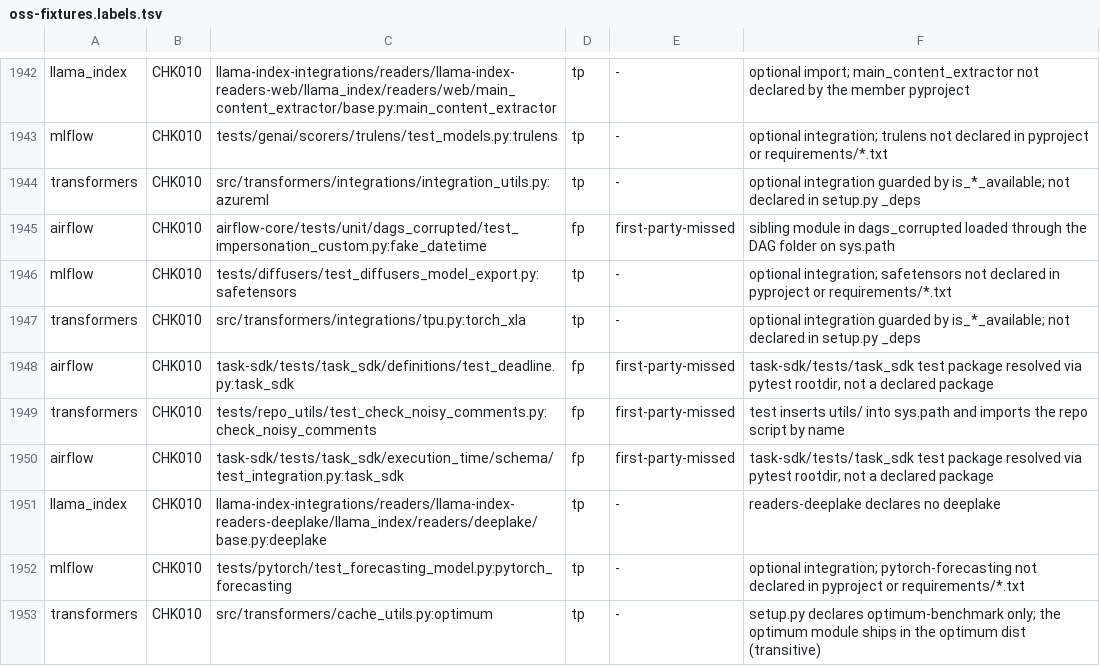
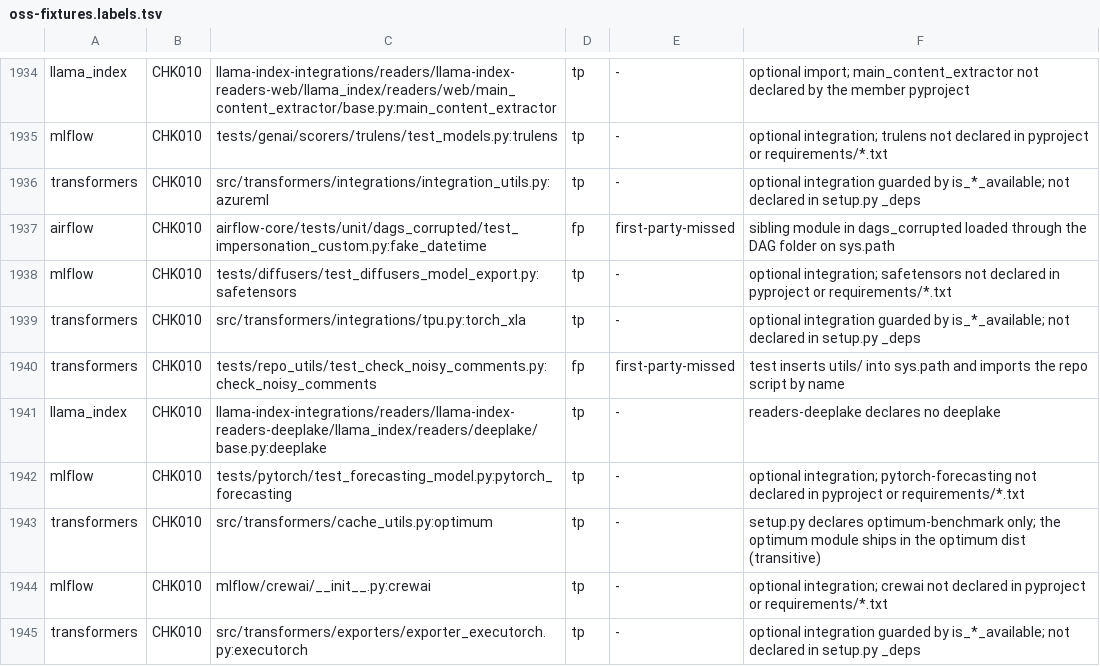
Before and after one commit to watany-dev/chokkin, a TSV file: scripts/oss-fixtures.labels.tsv, drawn as a sheet; only a part is shown, gaps mark what is left out; the shorter side is filled out with more unchanged rows; the diff covers the shown part only.

```diff
--- a/scripts/oss-fixtures.labels.tsv
+++ b/scripts/oss-fixtures.labels.tsv
@@ -1947,5 +1939,3 @@ mlflow	CHK010	tests/diffusers/test_diffusers_model_export.py:safetensors	tp	-	op
 transformers	CHK010	src/transformers/integrations/tpu.py:torch_xla	tp	-	optional integration guarded by is_*_available; not declared in setup.py _deps
-airflow	CHK010	task-sdk/tests/task_sdk/definitions/test_deadline.py:task_sdk	fp	first-party-missed	task-sdk/tests/task_sdk test package resolved via pytest rootdir, not a declared package
 transformers	CHK010	tests/repo_utils/test_check_noisy_comments.py:check_noisy_comments	fp	first-party-missed	test inserts utils/ into sys.path and imports the repo script by name
-airflow	CHK010	task-sdk/tests/task_sdk/execution_time/schema/test_integration.py:task_sdk	fp	first-party-missed	task-sdk/tests/task_sdk test package resolved via pytest rootdir, not a declared package
 llama_index	CHK010	llama-index-integrations/readers/llama-index-readers-deeplake/llama_index/readers/deeplake/base.py:deeplake	tp	-	readers-deeplake declares no deeplake
```
Also changed, not shown: 16 removed rows elsewhere in this file, 6 other files.
